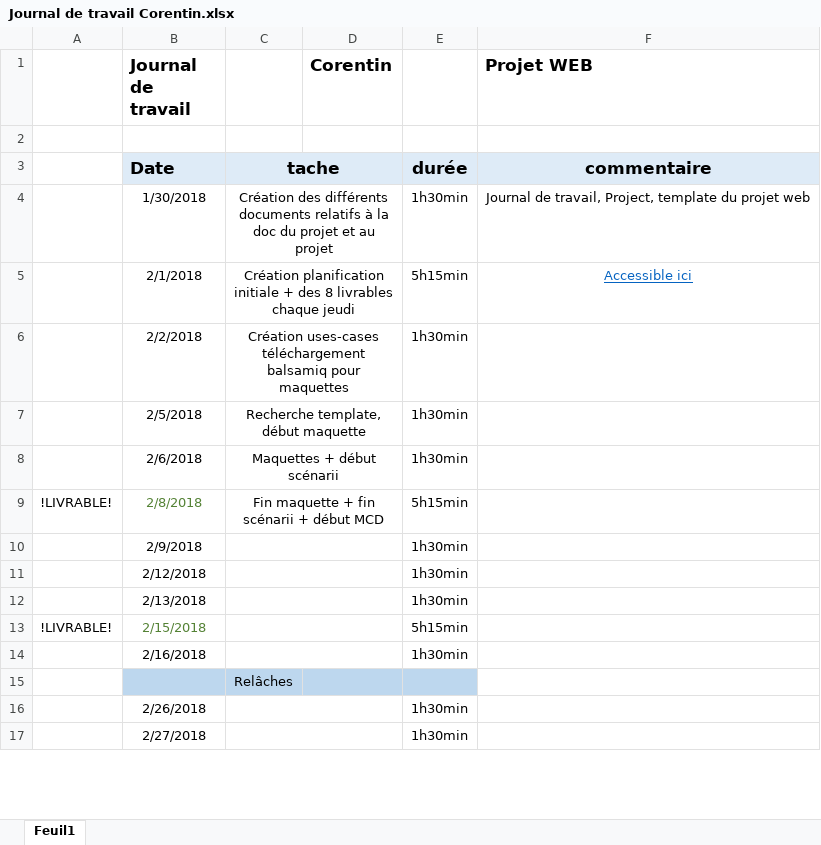
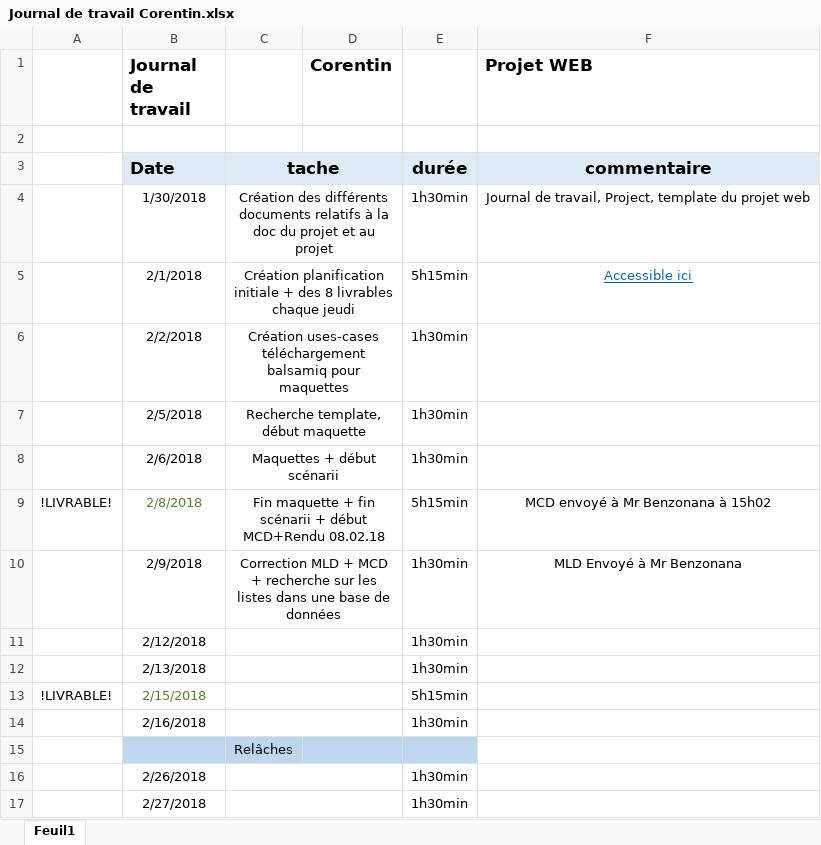
Before and after one commit to corentincpnv/Projet-Portfolio, an Excel workbook: Projet Web/Documentation/Journal de travail Corentin.xlsx, sheet Feuil1, drawn as a sheet; only a part is shown; values as stored, in another font and other column widths than the file's, no borders; the diff names each change by its address in the sheet, - before the commit and + after, or states it on an @@ line.

```diff
--- a/Projet Web/Documentation/Journal de travail Corentin.xlsx (sheet Feuil1)
+++ b/Projet Web/Documentation/Journal de travail Corentin.xlsx (sheet Feuil1)
-C9: …+ début MCD
+C9: …+ début MCD+Rendu 08.02.18
-F9 (Projet WEB): (empty)
+F9 (Projet WEB): MCD envoyé à Mr Benzonana à 15h02
-C10: (empty)
+C10: Correction MLD + MCD + recherche sur les listes dans une base de données
-F10 (Projet WEB): (empty)
+F10 (Projet WEB): MLD Envoyé à Mr Benzonana
```
Also changed, not shown: 5 other files.
